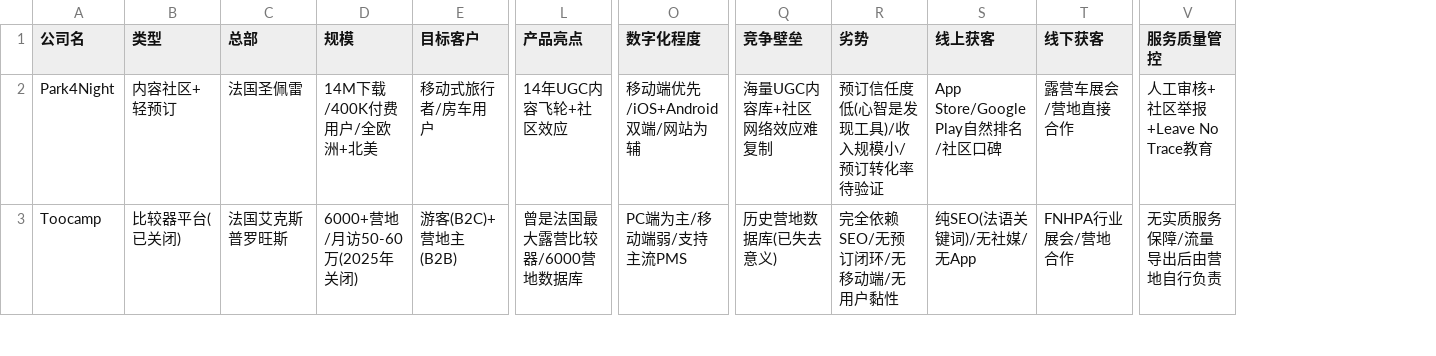
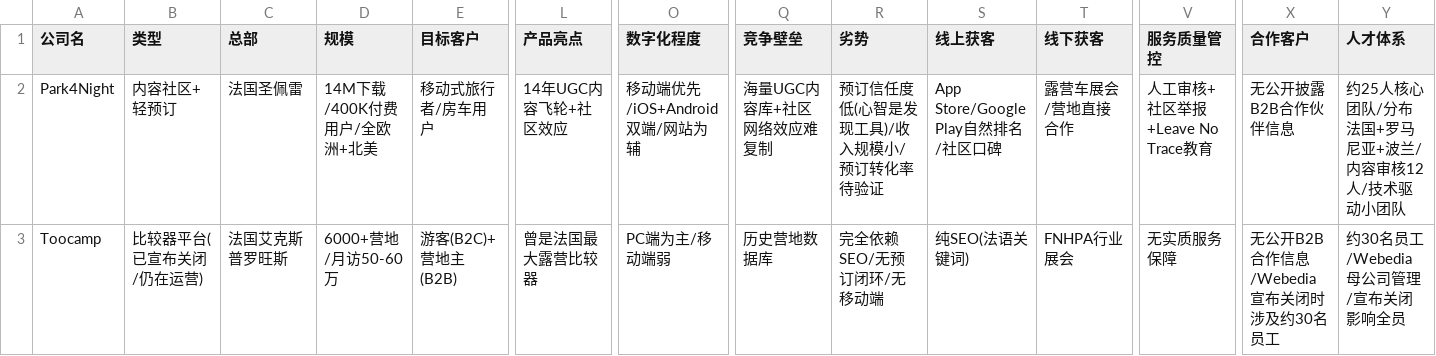
Before and after one commit to NightLemon/Danlei, a CSV file: france-research/france_camping_table.csv, drawn as a sheet; only a part is shown, gaps mark what is left out; the diff covers the shown part only; the diff names each change by its address in the sheet, - before the commit and + after, or states it on an @@ line.

Commit message:
Add 合作客户 and 人才体系 columns to camping table (v4)

```diff
--- a/france-research/france_camping_table.csv
+++ b/france-research/france_camping_table.csv
+column X (合作客户), rows 2-3: 无公开披露B2B合作伙伴信息 | 无公开B2B合作信息/Webedia宣布关闭时涉及约30名员工
+column Y (人才体系), rows 2-3: 约25人核心团队/分布法国+罗马尼亚+波兰/内容审核12人/技术驱动小团队 | 约30名员工/Webedia母公司管理/宣布关闭影响全员
-B3 (类型): 比较器平台(已关闭)
+B3 (类型): 比较器平台(已宣布关闭/仍在运营)
-D3 (规模): 6000+营地/月访50-60万(2025年关闭)
+D3 (规模): 6000+营地/月访50-60万
-L3 (产品亮点): 曾是法国最大露营比较器/6000营地数据库
+L3 (产品亮点): 曾是法国最大露营比较器
-O3 (数字化程度): PC端为主/移动端弱/支持主流PMS
+O3 (数字化程度): PC端为主/移动端弱
-Q3 (竞争壁垒): 历史营地数据库(已失去意义)
+Q3 (竞争壁垒): 历史营地数据库
-R3 (劣势): 完全依赖SEO/无预订闭环/无移动端/无用户黏性
+R3 (劣势): 完全依赖SEO/无预订闭环/无移动端
-S3 (线上获客): 纯SEO(法语关键词)/无社媒/无App
+S3 (线上获客): 纯SEO(法语关键词)
-T3 (线下获客): FNHPA行业展会/营地合作
+T3 (线下获客): FNHPA行业展会
-V3 (服务质量管控): 无实质服务保障/流量导出后由营地自行负责
+V3 (服务质量管控): 无实质服务保障
```
Also changed, not shown: 40 edited cells elsewhere in this file.
